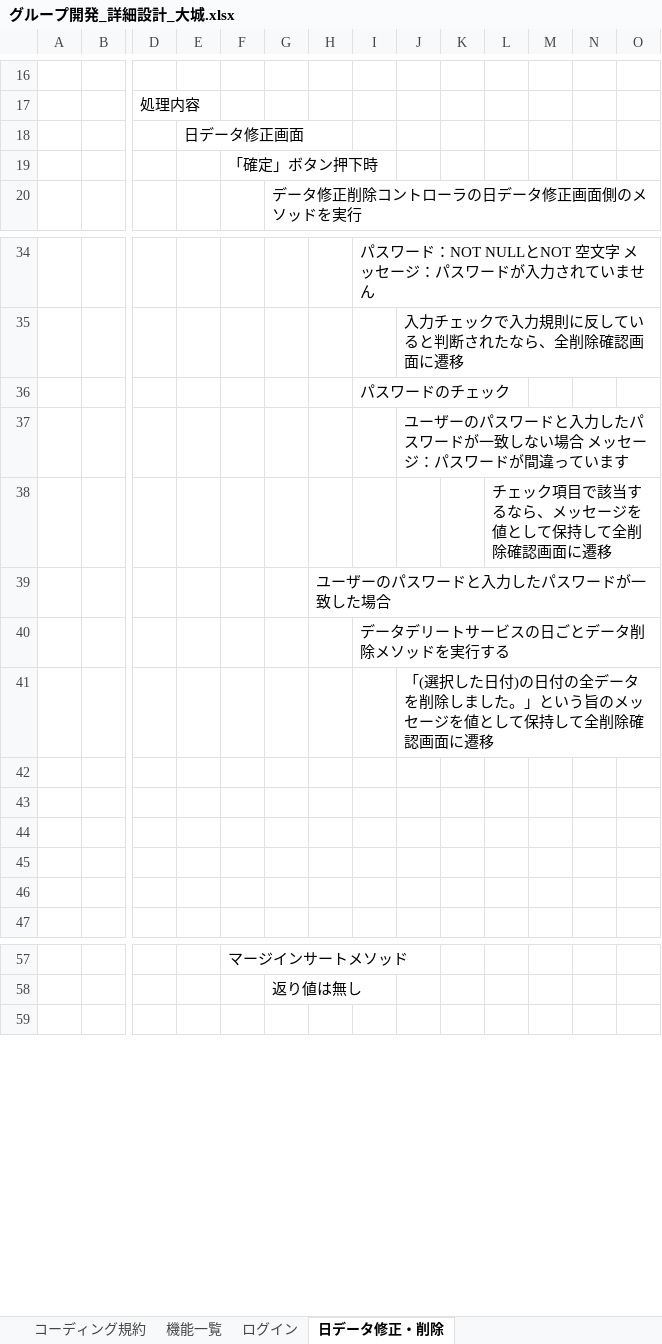
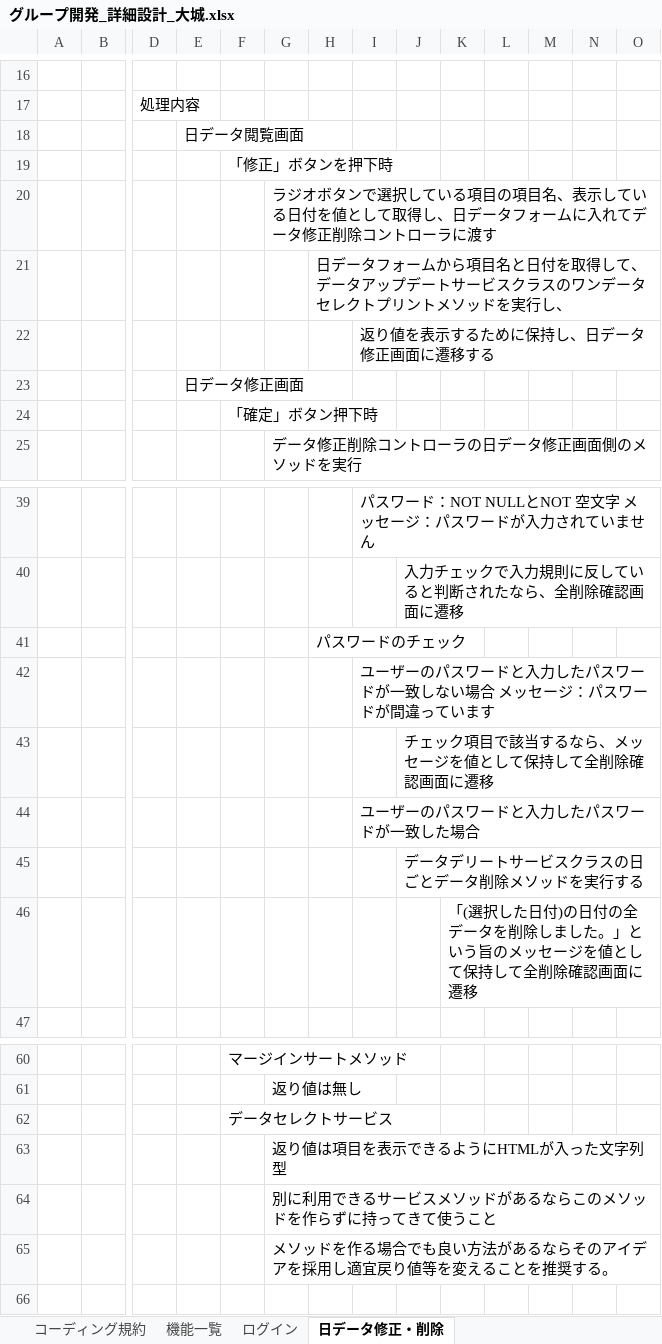
Before and after one commit to ShunjiYamamoto/groupA, an Excel workbook: 詳細設計/グループ開発_詳細設計_大城.xlsx, sheet 日データ修正・削除, drawn as a sheet; only a part is shown, gaps mark what is left out; values as stored, in another font and other column widths than the file's, no borders; removed rows and columns are numbered as before the commit, all else as after; rows hold the shown columns only; the diff covers the shown part only; the diff names each change by its address in the sheet, - before the commit and + after, or states it on an @@ line.

Commit message:
詳細設計の昨日の担当分を修正

```diff
--- a/詳細設計/グループ開発_詳細設計_大城.xlsx (sheet 日データ修正・削除)
+++ b/詳細設計/グループ開発_詳細設計_大城.xlsx (sheet 日データ修正・削除)
+row 18:  |  |  | 日データ閲覧画面
+row 19:  |  |  |  | 「修正」ボタンを押下時
+row 20:  |  |  |  |  | ラジオボタンで選択している項目の項目名、表示している日付を値として取得し、日データフォームに入れてデータ修正削除コントローラに渡す
+row 21:  |  |  |  |  |  | 日データフォームから項目名と日付を取得して、データアップデートサービスクラスのワンデータセレクトプリントメソッドを実行し、
+row 22:  |  |  |  |  |  |  | 返り値を表示するために保持し、日データ修正画面に遷移する
+row 41:  |  |  |  |  |  | パスワードのチェック
-I42: パスワードのチェック
+I42: ユーザーのパスワードと入力したパスワードが一致しない場合 メッセージ：パスワードが間違っています
-J43: ユーザーのパスワードと入力したパスワードが一致しない場合 メッセージ：パスワードが間違っています
+J43: チェック項目で該当するなら、メッセージを値として保持して全削除確認画面に遷移
-row 38:  |  |  |  |  |  |  |  |  |  | チェック項目で該当するなら、メッセージを値として保持して全削除確認画面に遷移
-row 39:  |  |  |  |  |  | ユーザーのパスワードと入力したパスワードが一致した場合
-I44: データデリートサービスの日ごとデータ削除メソッドを実行する
+I44: ユーザーのパスワードと入力したパスワードが一致した場合
-J45: 「(選択した日付)の日付の全データを削除しました。」という旨のメッセージを値として保持して全削除確認画面に遷移
+J45: データデリートサービスクラスの日ごとデータ削除メソッドを実行する
-K46: (empty)
+K46: 「(選択した日付)の日付の全データを削除しました。」という旨のメッセージを値として保持して全削除確認画面に遷移
-row 43: (empty)
-row 44: (empty)
-row 45: (empty)
-row 46: (empty)
+row 62:  |  |  |  | データセレクトサービス
+row 63:  |  |  |  |  | 返り値は項目を表示できるようにHTMLが入った文字列型
+row 64:  |  |  |  |  | 別に利用できるサービスメソッドがあるならこのメソッドを作らずに持ってきて使うこと
+row 65:  |  |  |  |  | メソッドを作る場合でも良い方法があるならそのアイデアを採用し適宜戻り値等を変えることを推奨する。
```
Also changed, not shown: 3 added rows and 3 edited cells elsewhere in this sheet.
